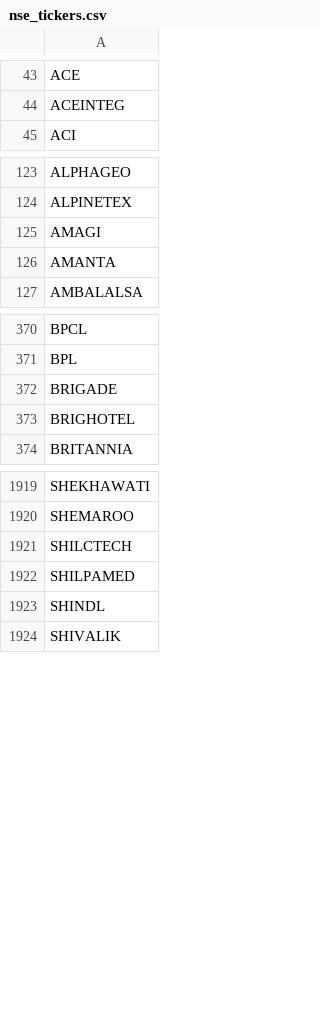
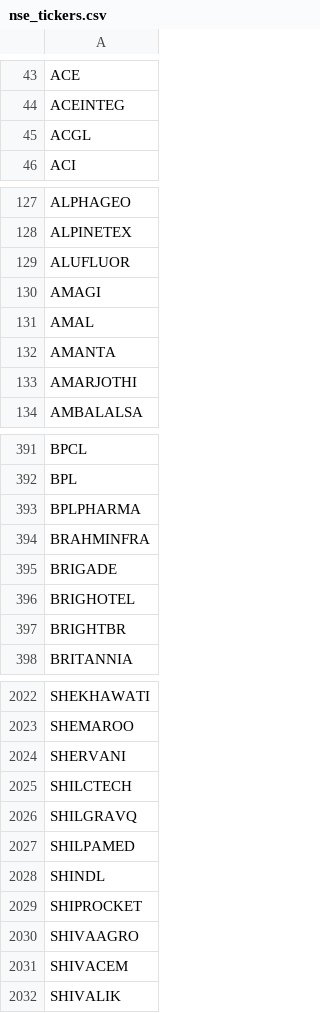
Before and after one commit to Shiva224096/V4, a CSV file: data/nse_tickers.csv, drawn as a sheet; only a part is shown, gaps mark what is left out; the diff covers the shown part only.

```diff
--- a/data/nse_tickers.csv
+++ b/data/nse_tickers.csv
@@ -44,2 +44,3 @@ ACE
 ACEINTEG
+ACGL
 ACI
@@ -124,4 +128,7 @@ ALPHAGEO
 ALPINETEX
+ALUFLUOR
 AMAGI
+AMAL
 AMANTA
+AMARJOTHI
 AMBALALSA
@@ -371,4 +392,7 @@ BPCL
 BPL
+BPLPHARMA
+BRAHMINFRA
 BRIGADE
 BRIGHOTEL
+BRIGHTBR
 BRITANNIA
@@ -1920,5 +2023,10 @@ SHEKHAWATI
 SHEMAROO
+SHERVANI
 SHILCTECH
+SHILGRAVQ
 SHILPAMED
 SHINDL
+SHIPROCKET
+SHIVAAGRO
+SHIVACEM
 SHIVALIK
```
Also changed, not shown: 137 added rows and 2 removed rows elsewhere in this file.
